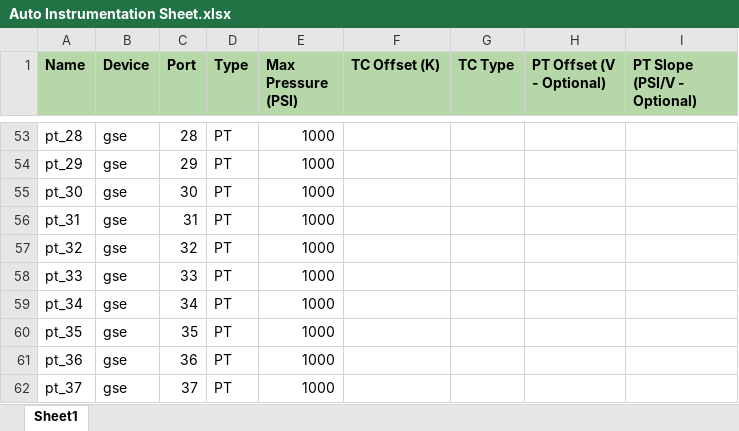
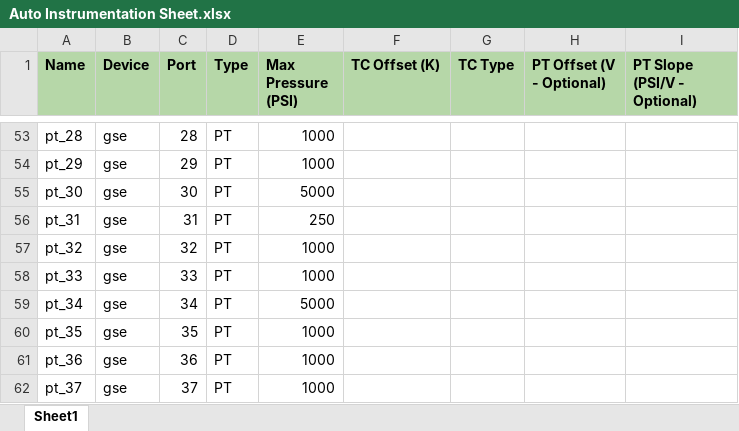
Before and after one commit to masa-umich/mcnugget, an Excel workbook: Auto Instrumentation Sheet.xlsx, sheet Sheet1, drawn as a sheet; only a part is shown, gaps mark what is left out; values as stored, in another font and other column widths than the file's, no borders; the diff covers the shown part only; the diff names each change by its address in the sheet, - before the commit and + after, or states it on an @@ line.

Commit message:
sheet changes

```diff
--- a/Auto Instrumentation Sheet.xlsx (sheet Sheet1)
+++ b/Auto Instrumentation Sheet.xlsx (sheet Sheet1)
-E55 (Max Pressure (PSI)): 1000
+E55 (Max Pressure (PSI)): 5000
-E56 (Max Pressure (PSI)): 1000
+E56 (Max Pressure (PSI)): 250
-E59 (Max Pressure (PSI)): 1000
+E59 (Max Pressure (PSI)): 5000
```
Also changed, not shown: 21 edited cells elsewhere in this sheet.
